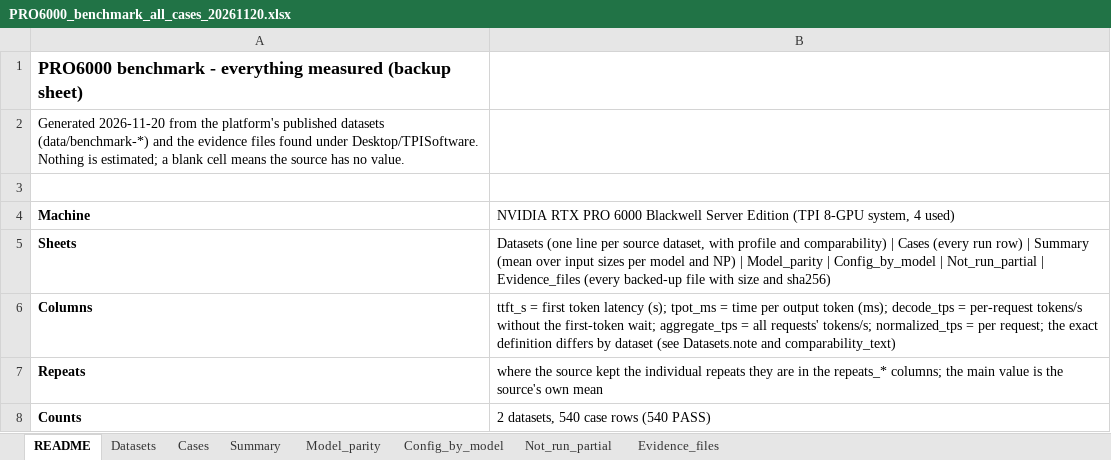
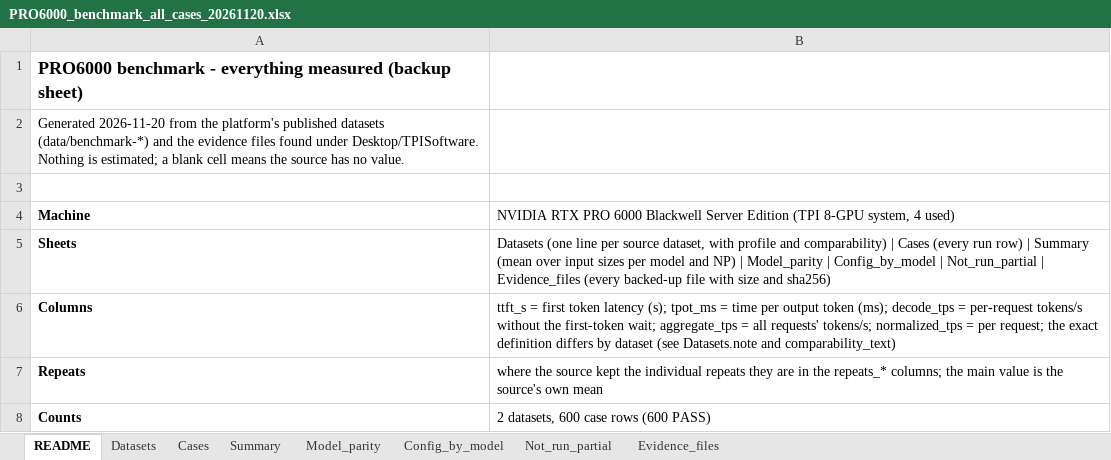
Before and after one commit to wcsodw1/AISO_Platform, an Excel workbook: AISO_Platform_Portal/data/benchmark-result/pro6000/PRO6000_benchmark_all_cases_20261120.xlsx, sheet README, drawn as a sheet; values as stored, in another font and other column widths than the file's, no borders; the diff names each change by its address in the sheet, - before the commit and + after, or states it on an @@ line.

```diff
--- a/AISO_Platform_Portal/data/benchmark-result/pro6000/PRO6000_benchmark_all_cases_20261120.xlsx (sheet README)
+++ b/AISO_Platform_Portal/data/benchmark-result/pro6000/PRO6000_benchmark_all_cases_20261120.xlsx (sheet README)
-B8: 2 datasets, 540 case rows (540 PASS)
+B8: 2 datasets, 600 case rows (600 PASS)
```
Also changed, not shown: sheet Cases, sheet Summary, sheet Evidence_files, sheet Datasets, sheet Not_run_partial, AISO_Platform_Portal/docs/data/benchmark-result/pro6000/PRO6000_benchmark_all_cases_20261120.xlsx, 38 other files.
